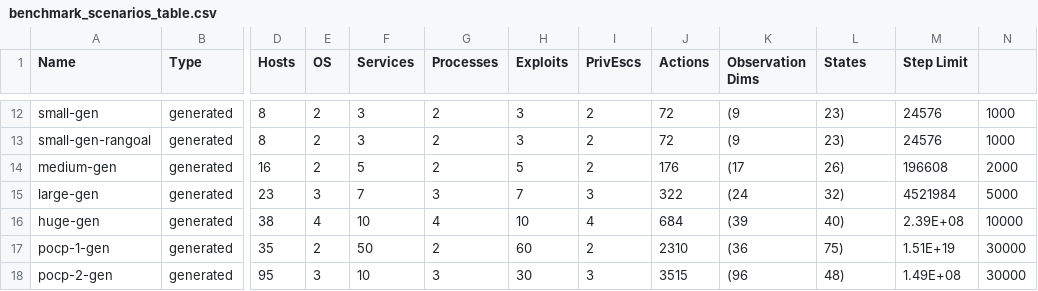
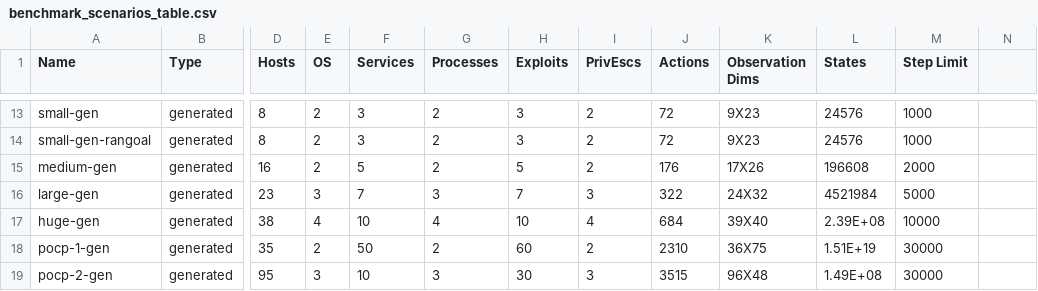
Before and after one commit to Jjschwartz/NetworkAttackSimulator, a CSV file: docs/source/reference/scenarios/benchmark_scenarios_table.csv, drawn as a sheet; only a part is shown, gaps mark what is left out; addresses are those after the commit; the diff covers the shown part only; the diff names each change by its address in the sheet, - before the commit and + after, or states it on an @@ line.

```diff
--- a/docs/source/reference/scenarios/benchmark_scenarios_table.csv
+++ b/docs/source/reference/scenarios/benchmark_scenarios_table.csv
-K13:K14 (Observation Dims): (9
+K13:K14 (Observation Dims): 9X23
-L13:L14 (States): 23)
+L13:L14 (States): 24576
-M13:M14 (Step Limit): 24576
+M13:M14 (Step Limit): 1000
-N13:N14: 1000
+N13:N14: (empty)
-K15 (Observation Dims): (17
+K15 (Observation Dims): 17X26
-L15 (States): 26)
+L15 (States): 196608
-M15 (Step Limit): 196608
+M15 (Step Limit): 2000
-N15: 2000
+N15: (empty)
-K16 (Observation Dims): (24
+K16 (Observation Dims): 24X32
-L16 (States): 32)
+L16 (States): 4521984
-M16 (Step Limit): 4521984
+M16 (Step Limit): 5000
-N16: 5000
+N16: (empty)
-K17 (Observation Dims): (39
+K17 (Observation Dims): 39X40
-L17 (States): 40)
+L17 (States): 2.39E+08
-M17 (Step Limit): 2.39E+08
+M17 (Step Limit): 10000
-N17: 10000
+N17: (empty)
-K18 (Observation Dims): (36
+K18 (Observation Dims): 36X75
-L18 (States): 75)
+L18 (States): 1.51E+19
-M18 (Step Limit): 1.51E+19
+M18 (Step Limit): 30000
-N18:N19: 30000
+N18:N19: (empty)
-K19 (Observation Dims): (96
+K19 (Observation Dims): 96X48
-L19 (States): 48)
+L19 (States): 1.49E+08
-M19 (Step Limit): 1.49E+08
+M19 (Step Limit): 30000
```
Also changed, not shown: 1 added row and 40 edited cells elsewhere in this file, docs/source/reference/scenarios/benchmark_scenarios_agent_scores.csv, 8 other files.
